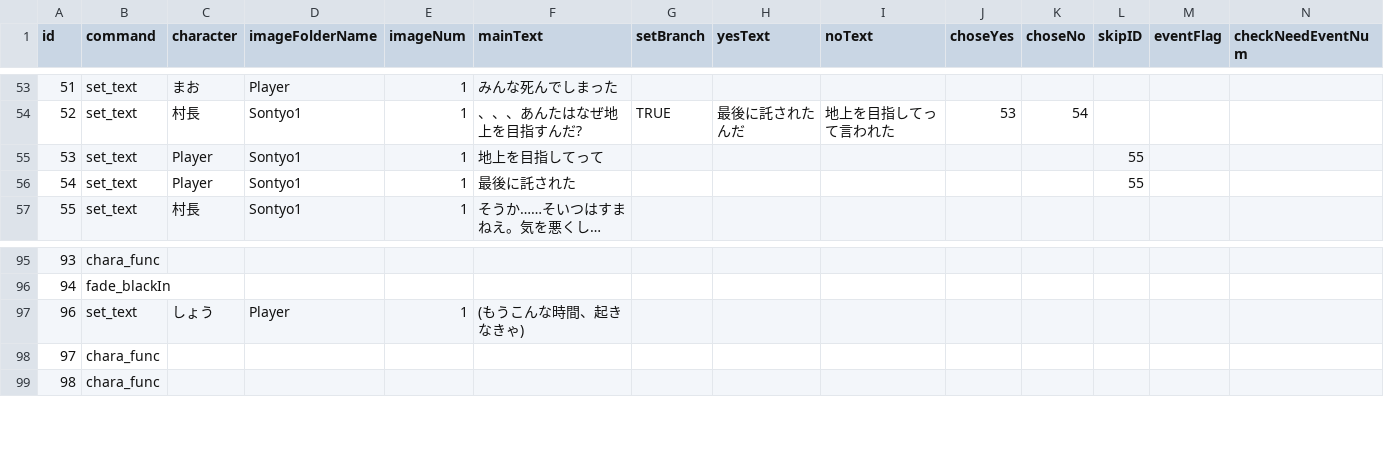
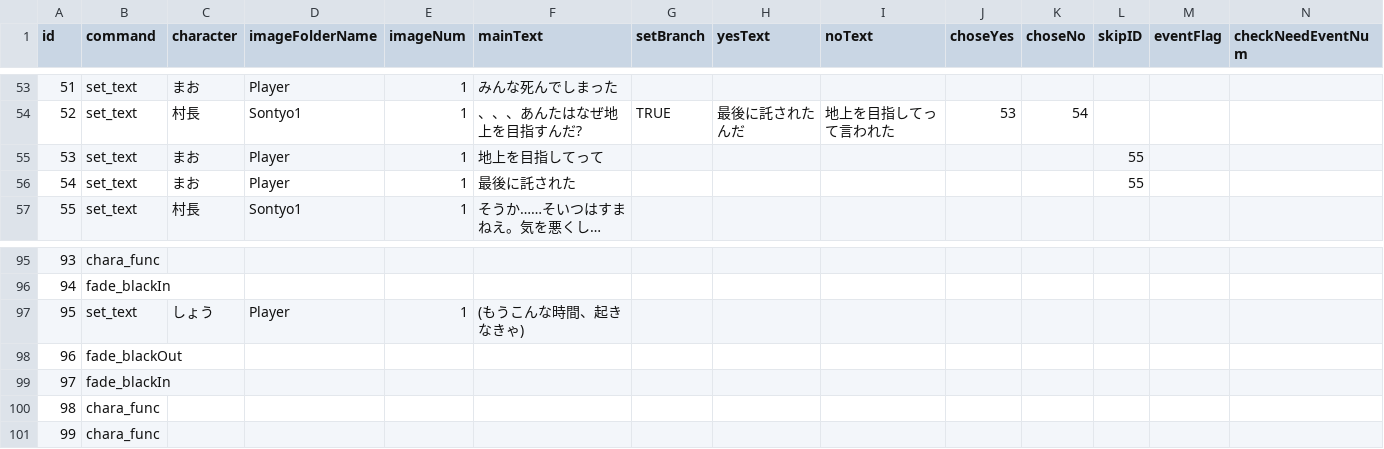
Before and after one commit to MiyataGames/DiggingGame_, a CSV file: Assets/Resources/Story/Abokado/Event2v10.csv, drawn as a sheet; only a part is shown, gaps mark what is left out; long unchanged cells end in …; rows hold the shown columns only; the diff names each change by its address in the sheet, - before the commit and + after, or states it on an @@ line.

```diff
--- a/Assets/Resources/Story/Abokado/Event2v10.csv
+++ b/Assets/Resources/Story/Abokado/Event2v10.csv
-C55:C56 (character): Player
+C55:C56 (character): まお
-D55:D56 (imageFolderName): Sontyo1
+D55:D56 (imageFolderName): Player
@@ column A (id) renumbered from row 97 down @@
+row 98: 96 | fade_blackOut
+row 99: 97 | fade_blackIn
```
Also changed, not shown: 10 other files.
